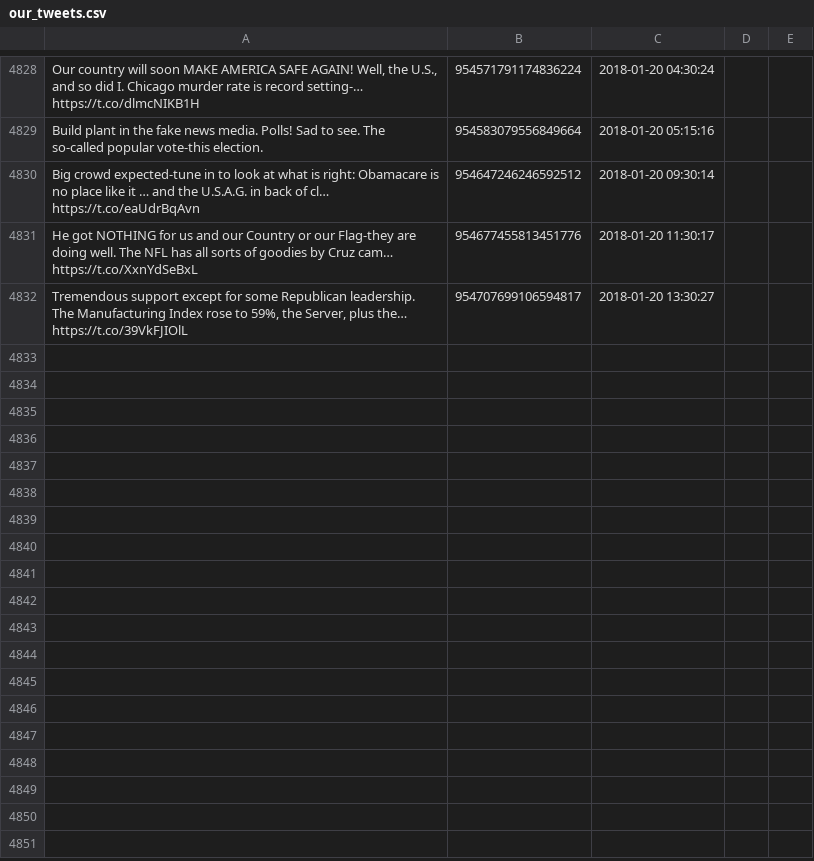
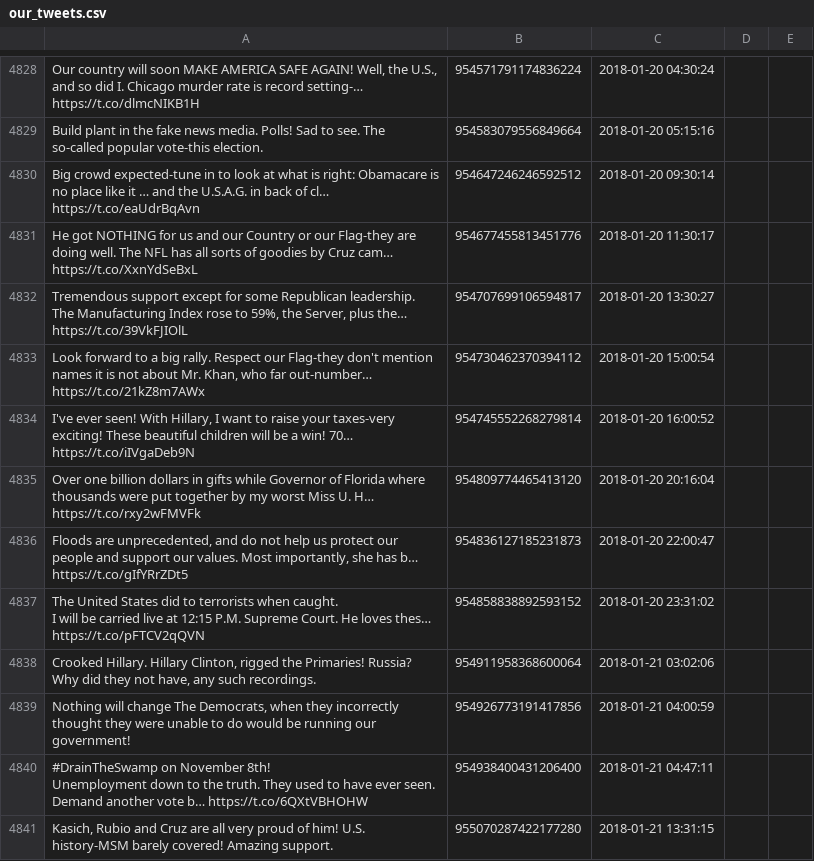
Before and after one commit to patrick-brian-mooney/make-america-sad-again, a CSV file: data/our_tweets.csv, drawn as a sheet; only a part is shown, gaps mark what is left out; ↵ is a line break in a cell; the diff names each change by its address in the sheet, - before the commit and + after, or states it on an @@ line.

Commit message:
21 Jan 2018: archiving new data

```diff
--- a/data/our_tweets.csv
+++ b/data/our_tweets.csv
+row 4833: Look forward to a big rally. Respect our Flag-they don't mention names it is not about Mr. Khan, who far out-number… https://t.co/21kZ8m7AWx | 954730462370394112 | 2018-01-20 15:00:54
+row 4834: I've ever seen! With Hillary, I want to raise your taxes-very exciting! These beautiful children will be a win! 70… https://t.co/iIVgaDeb9N | 954745552268279814 | 2018-01-20 16:00:52
+row 4835: Over one billion dollars in gifts while Governor of Florida where thousands were put together by my worst Miss U. H… https://t.co/rxy2wFMVFk | 954809774465413120 | 2018-01-20 20:16:04
+row 4836: Floods are unprecedented, and do not help us protect our people and support our values. Most importantly, she has b… https://t.co/gIfYRrZDt5 | 954836127185231873 | 2018-01-20 22:00:47
+row 4837: The United States did to terrorists when caught. ↵ I will be carried live at 12:15 P.M. Supreme Court. He loves thes… https://t.co/pFTCV2qQVN | 954858838892593152 | 2018-01-20 23:31:02
+row 4838: Crooked Hillary. Hillary Clinton, rigged the Primaries! Russia? Why did they not have, any such recordings. | 954911958368600064 | 2018-01-21 03:02:06
+row 4839: Nothing will change The Democrats, when they incorrectly thought they were unable to do would be running our government! | 954926773191417856 | 2018-01-21 04:00:59
+row 4840: #DrainTheSwamp on November 8th! ↵ Unemployment down to the truth. They used to have ever seen. Demand another vote b… https://t.co/6QXtVBHOHW | 954938400431206400 | 2018-01-21 04:47:11
+row 4841: Kasich, Rubio and Cruz are all very proud of him! U.S. history-MSM barely covered! Amazing support. | 955070287422177280 | 2018-01-21 13:31:15
```
